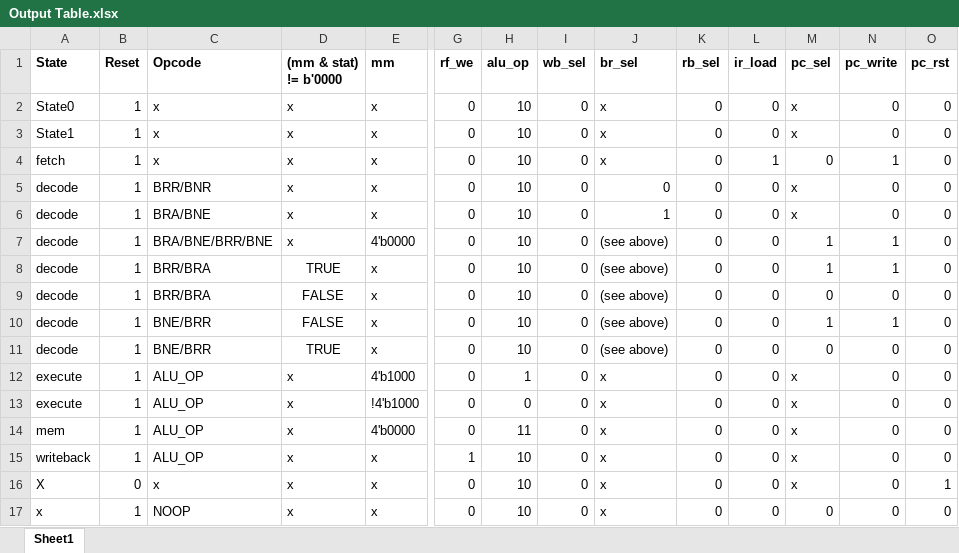
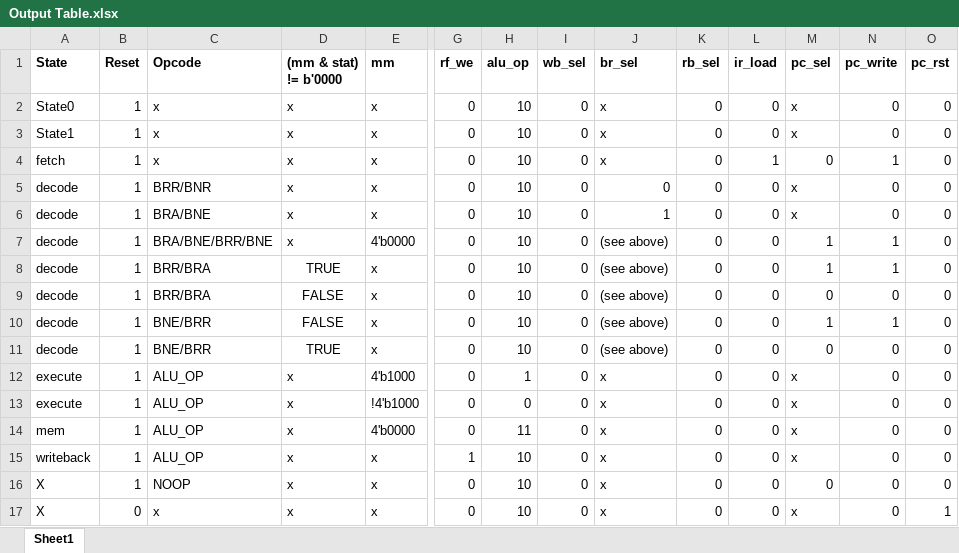
Before and after one commit to Callum-Duff/SISC-Processor, an Excel workbook: ProjectPartTwo/Output Table.xlsx, sheet Sheet1, drawn as a sheet; only a part is shown, gaps mark what is left out; values as stored, in another font and other column widths than the file's, no borders; removed rows and columns are numbered as before the commit, all else as after; rows hold the shown columns only; the diff names each change by its address in the sheet, - before the commit and + after, or states it on an @@ line.

Commit message:
Fixed soemthing

```diff
--- a/ProjectPartTwo/Output Table.xlsx (sheet Sheet1)
+++ b/ProjectPartTwo/Output Table.xlsx (sheet Sheet1)
+row 16: X | 1 | NOOP | x | x | 0 | 10 | 0 | x | 0 | 0 | 0 | 0 | 0
-row 17: x | 1 | NOOP | x | x | 0 | 10 | 0 | x | 0 | 0 | 0 | 0 | 0
```
